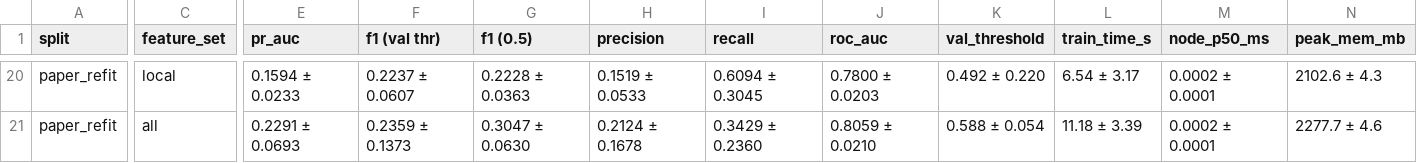
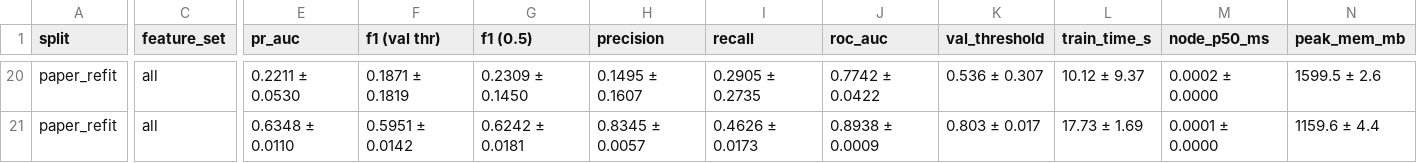
Before and after one commit to BhanuPrakash6640/Graph, a CSV file: reports/tables/exp1_paper_refit.csv, drawn as a sheet; only a part is shown, gaps mark what is left out; the diff covers the shown part only; the diff names each change by its address in the sheet, - before the commit and + after, or states it on an @@ line.

```diff
--- a/reports/tables/exp1_paper_refit.csv
+++ b/reports/tables/exp1_paper_refit.csv
-C20 (feature_set): local
+C20 (feature_set): all
-E20 (pr_auc): 0.1594 ± 0.0233
+E20 (pr_auc): 0.2211 ± 0.0530
-F20 (f1 (val thr)): 0.2237 ± 0.0607
+F20 (f1 (val thr)): 0.1871 ± 0.1819
-G20 (f1 (0.5)): 0.2228 ± 0.0363
+G20 (f1 (0.5)): 0.2309 ± 0.1450
-H20 (precision): 0.1519 ± 0.0533
+H20 (precision): 0.1495 ± 0.1607
-I20 (recall): 0.6094 ± 0.3045
+I20 (recall): 0.2905 ± 0.2735
-J20 (roc_auc): 0.7800 ± 0.0203
+J20 (roc_auc): 0.7742 ± 0.0422
-K20 (val_threshold): 0.492 ± 0.220
+K20 (val_threshold): 0.536 ± 0.307
-L20 (train_time_s): 6.54 ± 3.17
+L20 (train_time_s): 10.12 ± 9.37
-M20 (node_p50_ms): 0.0002 ± 0.0001
+M20 (node_p50_ms): 0.0002 ± 0.0000
-N20 (peak_mem_mb): 2102.6 ± 4.3
+N20 (peak_mem_mb): 1599.5 ± 2.6
-E21 (pr_auc): 0.2291 ± 0.0693
+E21 (pr_auc): 0.6348 ± 0.0110
-F21 (f1 (val thr)): 0.2359 ± 0.1373
+F21 (f1 (val thr)): 0.5951 ± 0.0142
-G21 (f1 (0.5)): 0.3047 ± 0.0630
+G21 (f1 (0.5)): 0.6242 ± 0.0181
-H21 (precision): 0.2124 ± 0.1678
+H21 (precision): 0.8345 ± 0.0057
-I21 (recall): 0.3429 ± 0.2360
+I21 (recall): 0.4626 ± 0.0173
-J21 (roc_auc): 0.8059 ± 0.0210
+J21 (roc_auc): 0.8938 ± 0.0009
-K21 (val_threshold): 0.588 ± 0.054
+K21 (val_threshold): 0.803 ± 0.017
-L21 (train_time_s): 11.18 ± 3.39
+L21 (train_time_s): 17.73 ± 1.69
-M21 (node_p50_ms): 0.0002 ± 0.0001
+M21 (node_p50_ms): 0.0001 ± 0.0000
-N21 (peak_mem_mb): 2277.7 ± 4.6
+N21 (peak_mem_mb): 1159.6 ± 4.4
```
Also changed, not shown: 46 edited cells elsewhere in this file, reports/tables/exp1_baselines.csv, reports/tables/exp2_paper_refit.csv, 19 other files.
